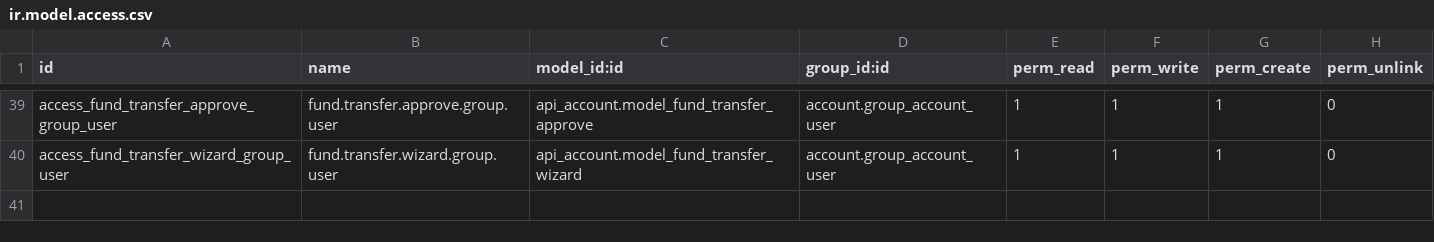
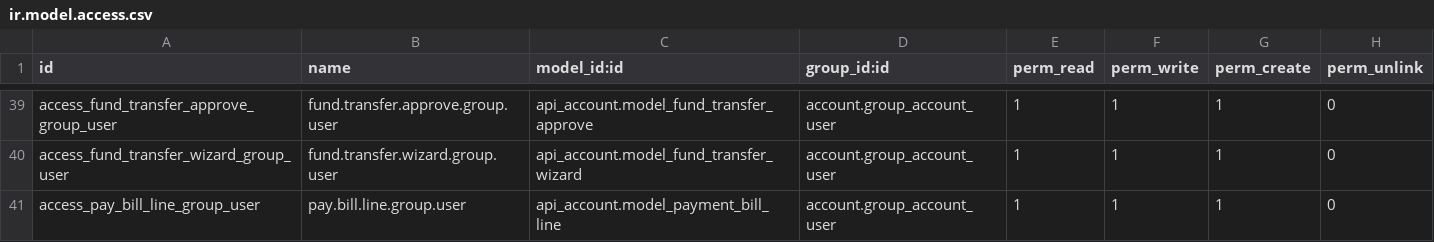
Before and after one commit to r-bhargavi/aalmir, a CSV file: api_account/security/ir.model.access.csv, drawn as a sheet; only a part is shown, gaps mark what is left out.

Commit message:
linking of bill and receivings

```diff
--- a/api_account/security/ir.model.access.csv
+++ b/api_account/security/ir.model.access.csv
@@ -40 +40,2 @@ access_fund_transfer_approve_group_user,fund.transfer.approve.group.user,api_acc
 access_fund_transfer_wizard_group_user,fund.transfer.wizard.group.user,api_account.model_fund_transfer_wizard,account.group_account_user,1,1,1,0
+access_pay_bill_line_group_user,pay.bill.line.group.user,api_account.model_payment_bill_line,account.group_account_user,1,1,1,0
```
Also changed, not shown: 2 other files.
